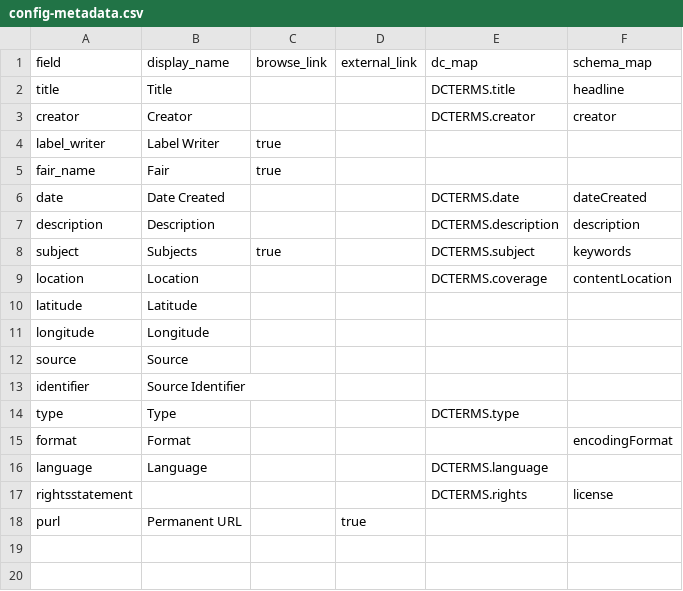
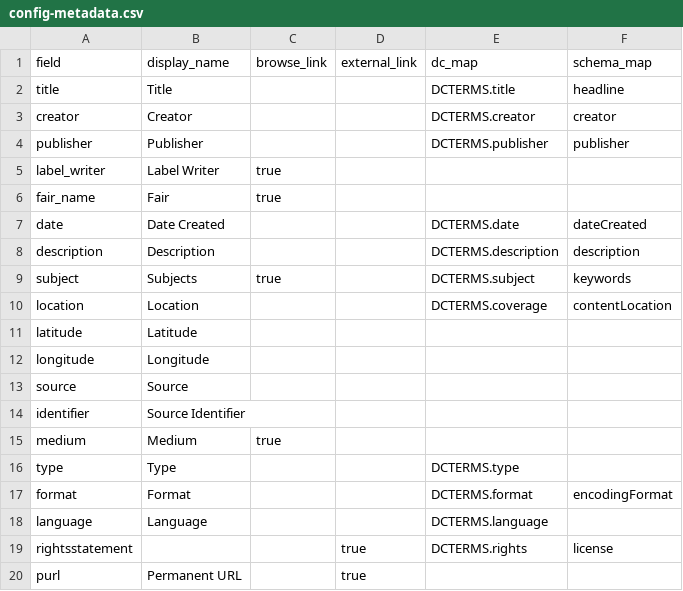
Before and after one commit to Osher-Map-Library/a-world-on-display, a CSV file: _data/config-metadata.csv, drawn as a sheet.

```diff
--- a/_data/config-metadata.csv
+++ b/_data/config-metadata.csv
@@ -3,2 +3,3 @@ title,Title,,,DCTERMS.title,headline
 creator,Creator,,,DCTERMS.creator,creator
+publisher,Publisher,,,DCTERMS.publisher,publisher
 label_writer,Label Writer,true,,,
@@ -13,6 +14,7 @@ source,Source,,,,
 identifier,Source Identifier,,,,
+medium,Medium,true,,,
 type,Type,,,DCTERMS.type,
-format,Format,,,,encodingFormat
+format,Format,,,DCTERMS.format,encodingFormat
 language,Language,,,DCTERMS.language,
-rightsstatement,,,,DCTERMS.rights,license
+rightsstatement,,,true,DCTERMS.rights,license
 purl,Permanent URL,,true,,
```
Also changed, not shown: _data/awod_metadata.csv, 3 other files.
